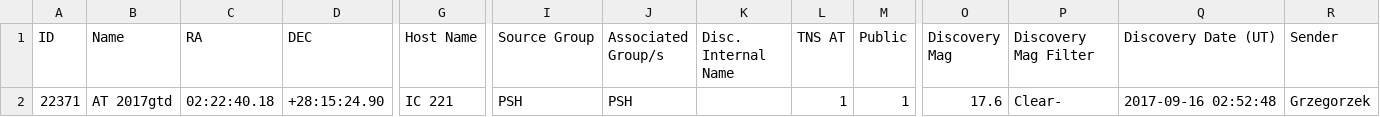
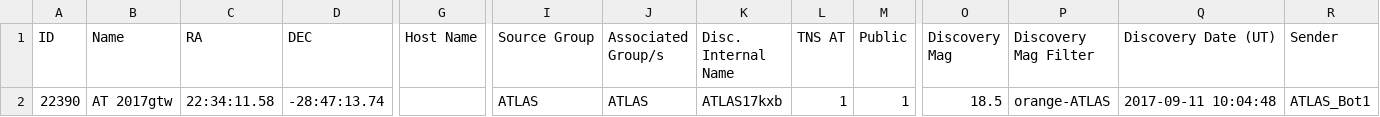
Before and after one commit to astrocatalogs/tde-external, a CSV file: TNS/index.csv, drawn as a sheet; only a part is shown, gaps mark what is left out; removed rows and columns are numbered as before the commit, all else as after; rows hold the shown columns only; the diff names each change by its address in the sheet, - before the commit and + after, or states it on an @@ line.

```diff
--- a/TNS/index.csv
+++ b/TNS/index.csv
-row 2: 22371 | AT 2017gtd | 02:22:40.18 | +28:15:24.90 | IC 221 | PSH | PSH |  | 1 | 1 | 17.6 | Clear- | 2017-09-16 02:52:48 | Grzegorzek
+row 2: 22390 | AT 2017gtw | 22:34:11.58 | -28:47:13.74 |  | ATLAS | ATLAS | ATLAS17kxb | 1 | 1 | 18.5 | orange-ATLAS | 2017-09-11 10:04:48 | ATLAS_Bot1
```
Also changed, not shown: TNS/page-16.csv, TNS/page-17.csv, 2 other files.
